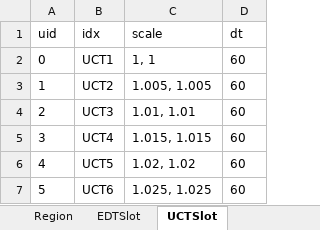
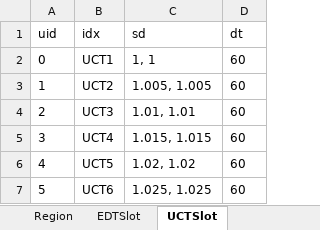
Before and after one commit to CURENT/ams, an Excel workbook: ams/cases/ieee14/ieee14_uced.xlsx, sheet UCTSlot, drawn as a sheet; values as stored, in another font and other column widths than the file's, no borders; the diff names each change by its address in the sheet, - before the commit and + after, or states it on an @@ line.

```diff
--- a/ams/cases/ieee14/ieee14_uced.xlsx (sheet UCTSlot)
+++ b/ams/cases/ieee14/ieee14_uced.xlsx (sheet UCTSlot)
-C1: scale
+C1: sd
```
Also changed, not shown: sheet EDTSlot, 3 other files.
